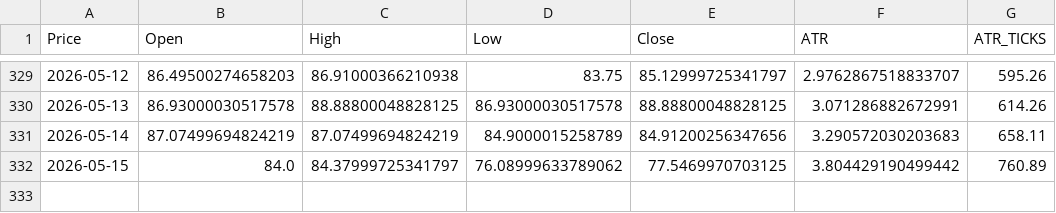
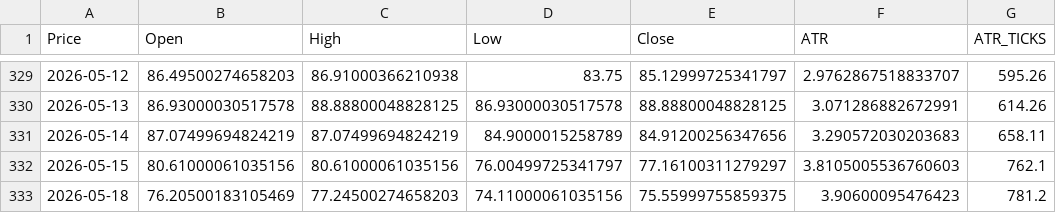
Before and after one commit to tusiklavan13/QuickLot, a CSV file: history/SI.csv, drawn as a sheet; only a part is shown, gaps mark what is left out; the diff names each change by its address in the sheet, - before the commit and + after, or states it on an @@ line.

Commit message:
chore(history): update CSV + market-history.json

```diff
--- a/history/SI.csv
+++ b/history/SI.csv
-B332 (Open): 84.0
+B332 (Open): 80.61000061035156
-C332 (High): 84.37999725341797
+C332 (High): 80.61000061035156
-D332 (Low): 76.08999633789062
+D332 (Low): 76.00499725341797
-E332 (Close): 77.5469970703125
+E332 (Close): 77.16100311279297
-F332 (ATR): 3.804429190499442
+F332 (ATR): 3.8105005536760603
-G332 (ATR_TICKS): 760.89
+G332 (ATR_TICKS): 762.1
+row 333: 2026-05-18 | 76.20500183105469 | 77.24500274658203 | 74.11000061035156 | 75.55999755859375 | 3.90600095476423 | 781.2
```
Also changed, not shown: history/HG.csv, history/MHG.csv, 16 other files.
